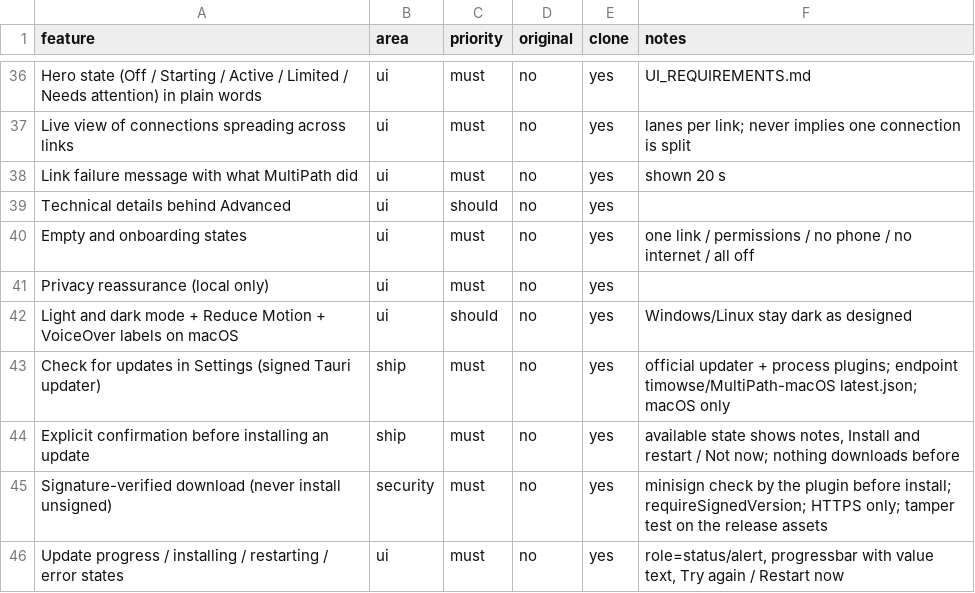
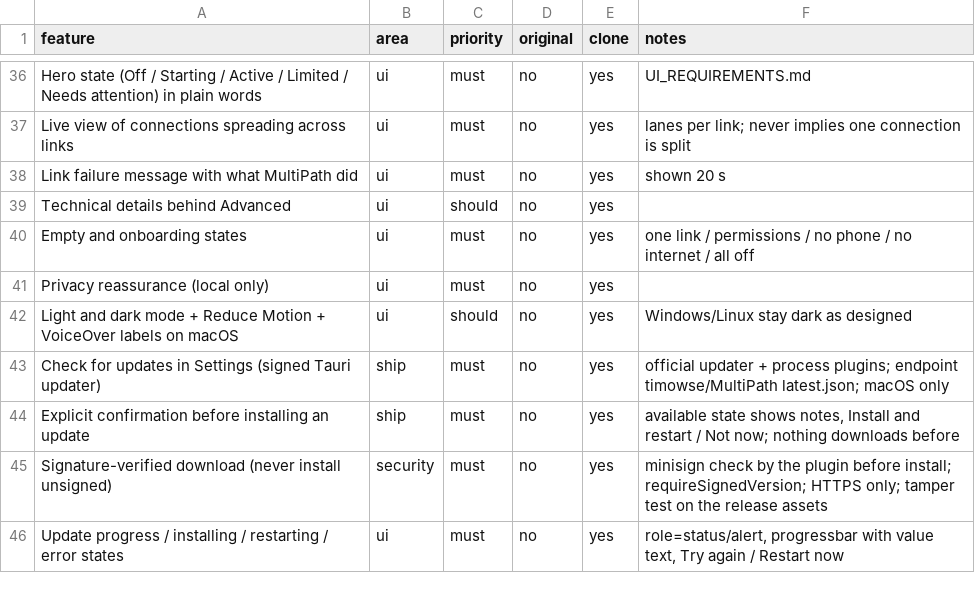
Before and after one commit to shogorik/NetAgg, a CSV file: replica/features.csv, drawn as a sheet; only a part is shown, gaps mark what is left out.

```diff
--- a/replica/features.csv
+++ b/replica/features.csv
@@ -42,3 +42,3 @@ Privacy reassurance (local only),ui,must,no,yes,
 Light and dark mode + Reduce Motion + VoiceOver labels on macOS,ui,should,no,yes,Windows/Linux stay dark as designed
-Check for updates in Settings (signed Tauri updater),ship,must,no,yes,"official updater + process plugins; endpoint timowse/MultiPath-macOS latest.json; macOS only"
+Check for updates in Settings (signed Tauri updater),ship,must,no,yes,"official updater + process plugins; endpoint timowse/MultiPath latest.json; macOS only"
 Explicit confirmation before installing an update,ship,must,no,yes,"available state shows notes, Install and restart / Not now; nothing downloads before"
```
Also changed, not shown: 18 other files.
